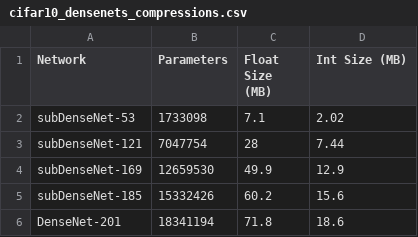
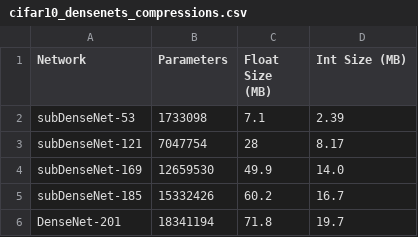
Before and after one commit to MaistoV/xilinx-zcu102-power, a CSV file: data/pre-processed/cifar10_densenets_compressions.csv, drawn as a sheet.

```diff
--- a/data/pre-processed/cifar10_densenets_compressions.csv
+++ b/data/pre-processed/cifar10_densenets_compressions.csv
@@ -1,6 +1,6 @@
 Network,Parameters,Float Size (MB),Int Size (MB)
-subDenseNet-53,1733098,7.1,2.02
-subDenseNet-121,7047754,28,7.44
-subDenseNet-169,12659530,49.9,12.9
-subDenseNet-185,15332426,60.2,15.6
-DenseNet-201,18341194,71.8,18.6
+subDenseNet-53,1733098,7.1,2.39
+subDenseNet-121,7047754,28,8.17
+subDenseNet-169,12659530,49.9,14.0
+subDenseNet-185,15332426,60.2,16.7
+DenseNet-201,18341194,71.8,19.7
```
Also changed, not shown: data/pre-processed/cifar100_densenets_compressions.csv, data/pre-processed/cifar100_resnets_compressions.csv, 1 other file.
